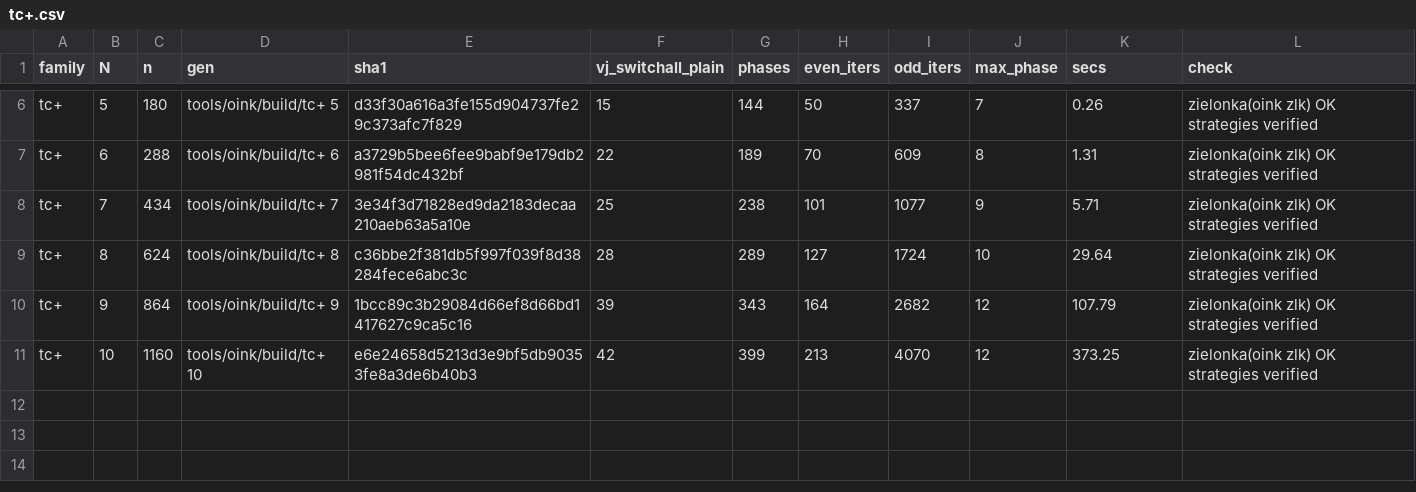
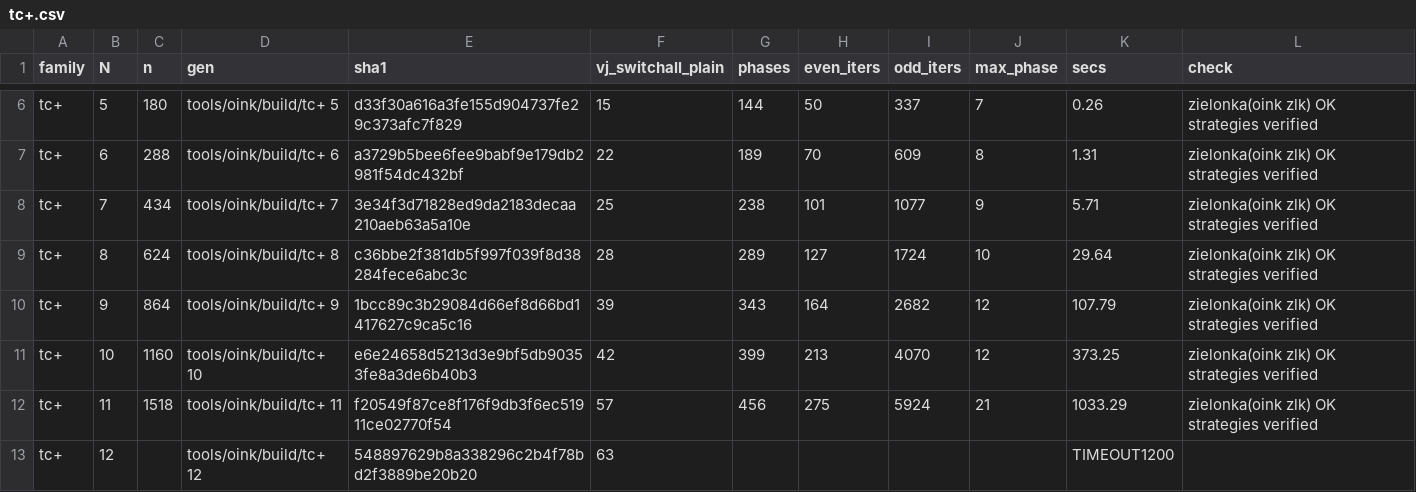
Before and after one commit to nano44/parity_games_challange, a CSV file: experiments/new/step2/tc+.csv, drawn as a sheet; only a part is shown, gaps mark what is left out.

```diff
--- a/experiments/new/step2/tc+.csv
+++ b/experiments/new/step2/tc+.csv
@@ -11 +11,3 @@ tc+,9,864,tools/oink/build/tc+ 9,1bcc89c3b29084d66ef8d66bd1417627c9ca5c16,39,343
 tc+,10,1160,tools/oink/build/tc+ 10,e6e24658d5213d3e9bf5db90353fe8a3de6b40b3,42,399,213,4070,12,373.25,zielonka(oink zlk) OK strategies verified
+tc+,11,1518,tools/oink/build/tc+ 11,f20549f87ce8f176f9db3f6ec51911ce02770f54,57,456,275,5924,21,1033.29,zielonka(oink zlk) OK strategies verified
+tc+,12,,tools/oink/build/tc+ 12,548897629b8a338296c2b4f78bd2f3889be20b20,63,,,,,TIMEOUT1200,
```
Also changed, not shown: experiments/new/step2/tc.csv, 9 other files.
